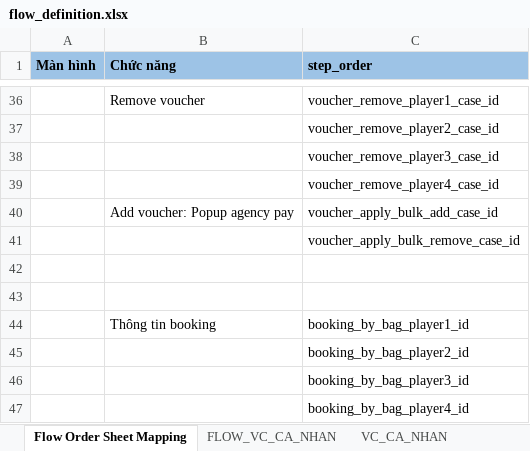
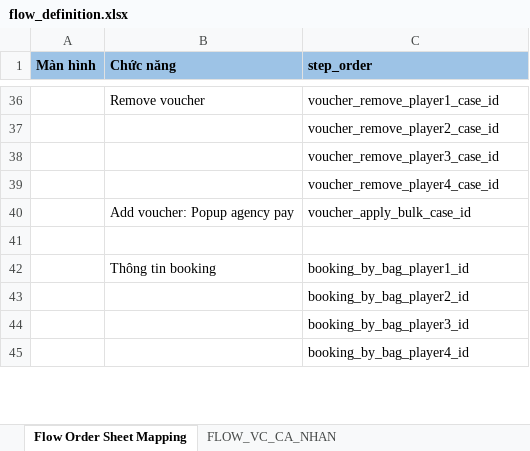
Before and after one commit to PhuongXinhGai/CARO_CMS_AUTO_API_STG, an Excel workbook: src/main/resources/input_excel_file/flow_definition.xlsx, sheet Flow Order Sheet Mapping, drawn as a sheet; only a part is shown, gaps mark what is left out; values as stored, in another font and other column widths than the file's, no borders; the diff names each change by its address in the sheet, - before the commit and + after, or states it on an @@ line.

Commit message:
flow agent and restaurannt

```diff
--- a/src/main/resources/input_excel_file/flow_definition.xlsx (sheet Flow Order Sheet Mapping)
+++ b/src/main/resources/input_excel_file/flow_definition.xlsx (sheet Flow Order Sheet Mapping)
-C40 (step_order): voucher_apply_bulk_add_case_id
+C40 (step_order): voucher_apply_bulk_case_id
-row 41:  |  | voucher_apply_bulk_remove_case_id
-row 42: (empty)
```
Also changed, not shown: sheet VC_DAI_LY (2), sheet VC_DAI_LY, sheet FLOW_VC_DAI_LY, other sheet tabs, formulas that keep their value, src/main/resources/input_excel_file/booking/CICO.xlsx, src/main/resources/input_excel_file/booking/Create_Booking_Batch.xlsx, 14 other files.
